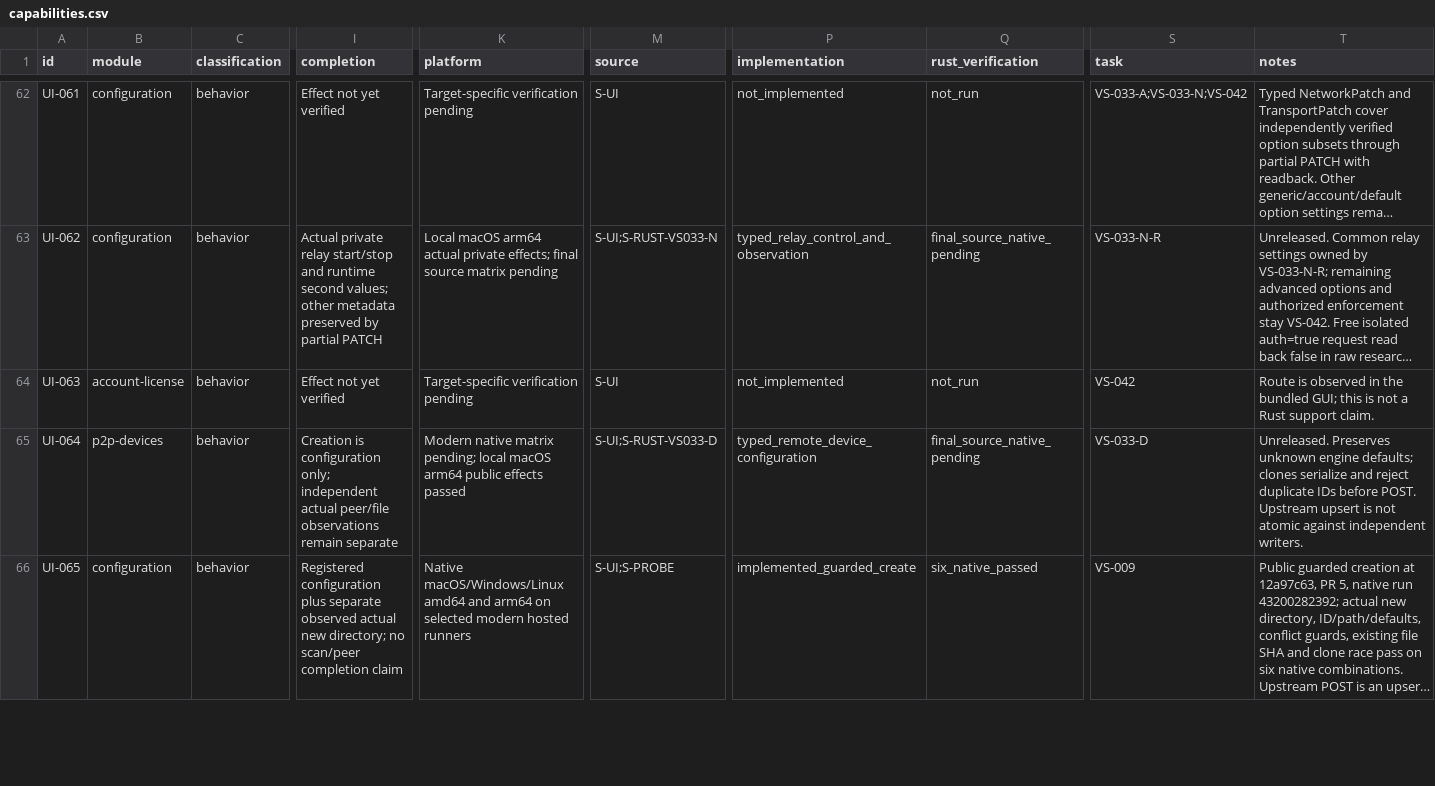
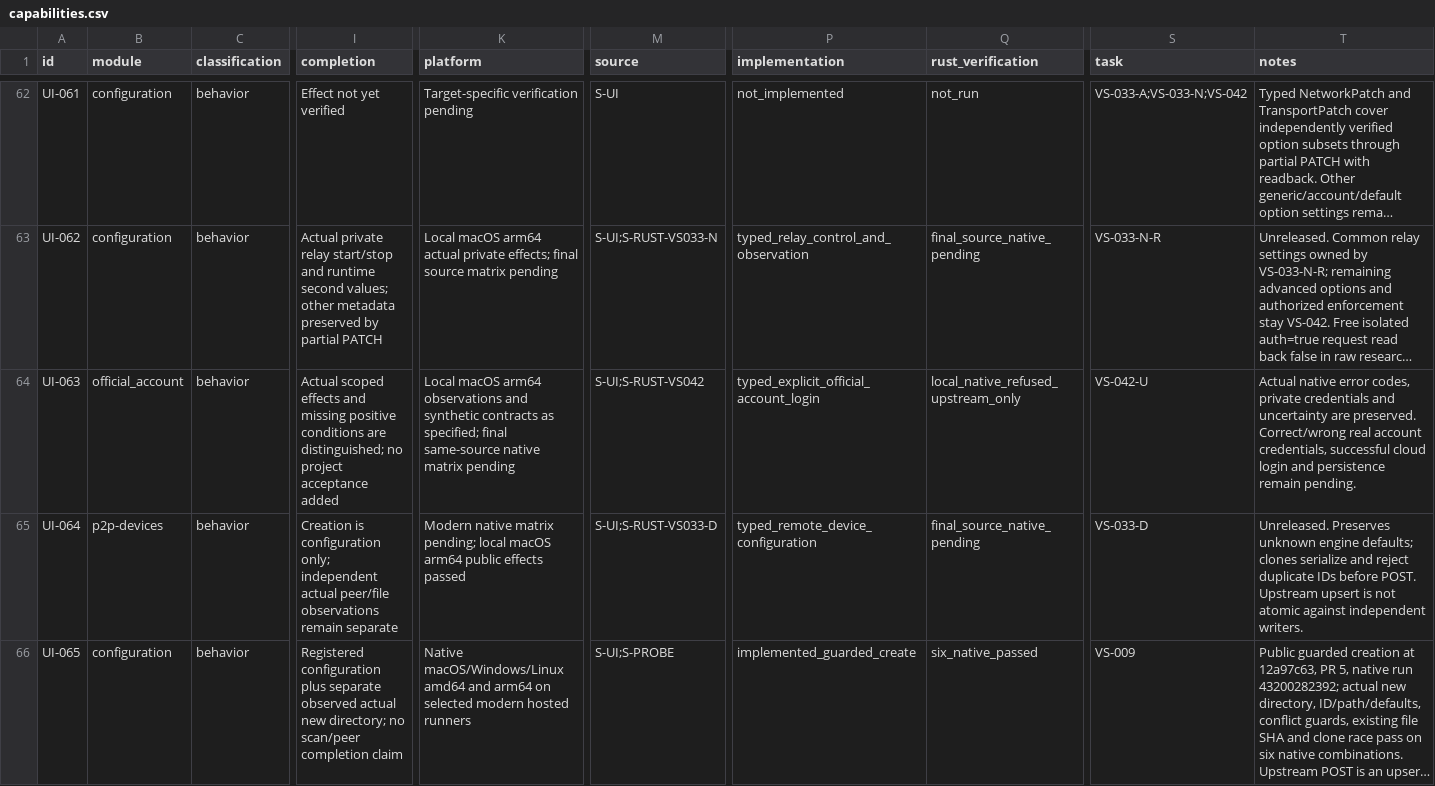
Before and after one commit to AresJef/verysync-sidecar, a CSV file: docs/capabilities.csv, drawn as a sheet; only a part is shown, gaps mark what is left out; long unchanged cells end in …; the diff covers the shown part only; the diff names each change by its address in the sheet, - before the commit and + after, or states it on an @@ line.

Commit message:
Align capability inventory with existing controls and pending gates

```diff
--- a/docs/capabilities.csv
+++ b/docs/capabilities.csv
-B64 (module): account-license
+B64 (module): official_account
-I64 (completion): Effect not yet verified
+I64 (completion): Actual scoped effects and missing positive conditions are distinguished; no project acceptance added
-K64 (platform): Target-specific verification pending
+K64 (platform): Local macOS arm64 observations and synthetic contracts as specified; final same-source native matrix pending
-M64 (source): S-UI
+M64 (source): S-UI;S-RUST-VS042
-P64 (implementation): not_implemented
+P64 (implementation): typed_explicit_official_account_login
-Q64 (rust_verification): not_run
+Q64 (rust_verification): local_native_refused_upstream_only
-S64 (task): VS-042
+S64 (task): VS-042-U
-T64 (notes): Route is observed in the bundled GUI; this is not a Rust support claim.
+T64 (notes): Actual native error codes, private credentials and uncertainty are preserved. Correct/wrong real account credentials, successful cloud login and persistence remain pending.
```
Also changed, not shown: 69 edited cells elsewhere in this file.
